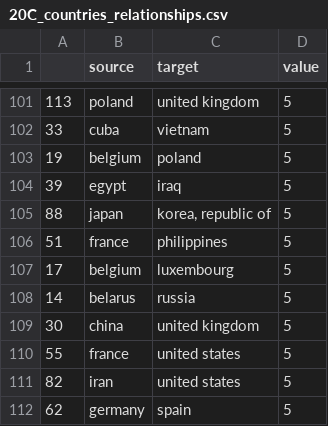
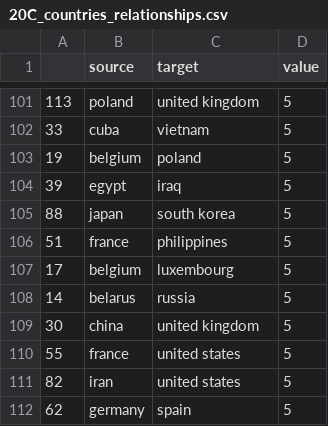
Before and after one commit to SeanKGitHub/20th-Century, a CSV file: 20C_countries_relationships.csv, drawn as a sheet; only a part is shown, gaps mark what is left out; the diff covers the shown part only.

```diff
--- a/20C_countries_relationships.csv
+++ b/20C_countries_relationships.csv
@@ -104,3 +104,3 @@
 39,egypt,iraq,5
-88,japan,"korea, republic of",5
+88,japan,south korea,5
 51,france,philippines,5
```
Also changed, not shown: 7 edited cells elsewhere in this file, 9 other files.
